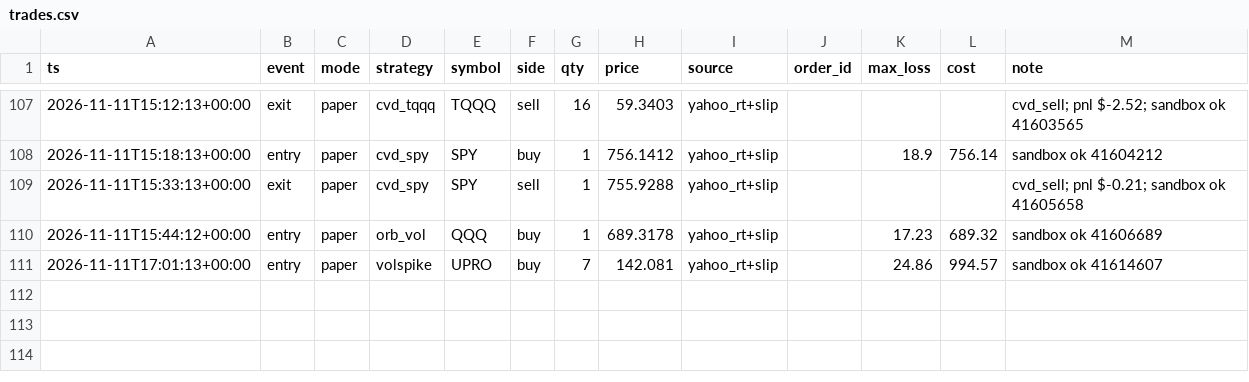
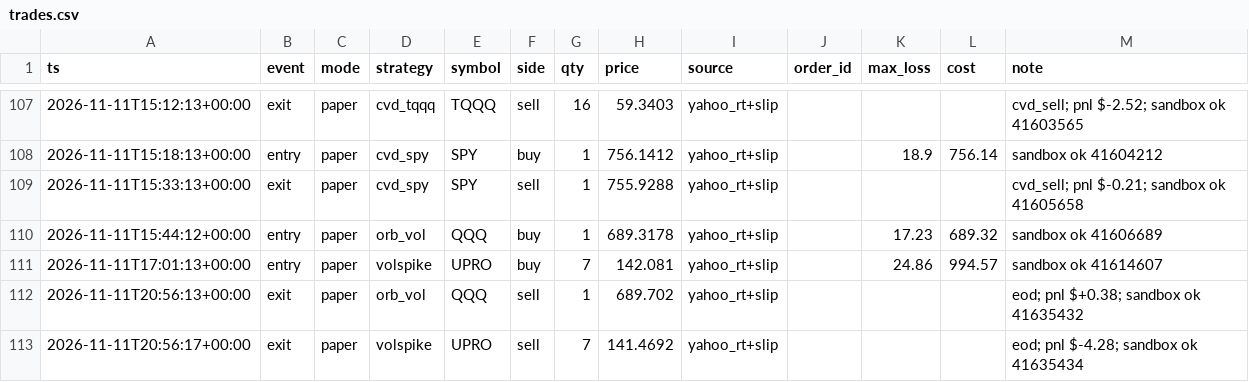
Before and after one commit to vivekgomathinayagam-ux/Trading-lab, a CSV file: ledger/trades.csv, drawn as a sheet; only a part is shown, gaps mark what is left out.

Commit message:
snapshot 2026-11-11T16:00-05:00

```diff
--- a/ledger/trades.csv
+++ b/ledger/trades.csv
@@ -111 +111,3 @@ ts,event,mode,strategy,symbol,side,qty,price,source,order_id,max_loss,cost,note
 2026-11-11T17:01:13+00:00,entry,paper,volspike,UPRO,buy,7,142.081,yahoo_rt+slip,,24.86,994.57,sandbox ok 41614607
+2026-11-11T20:56:13+00:00,exit,paper,orb_vol,QQQ,sell,1,689.702,yahoo_rt+slip,,,,eod; pnl $+0.38; sandbox ok 41635432
+2026-11-11T20:56:17+00:00,exit,paper,volspike,UPRO,sell,7,141.4692,yahoo_rt+slip,,,,eod; pnl $-4.28; sandbox ok 41635434
```
